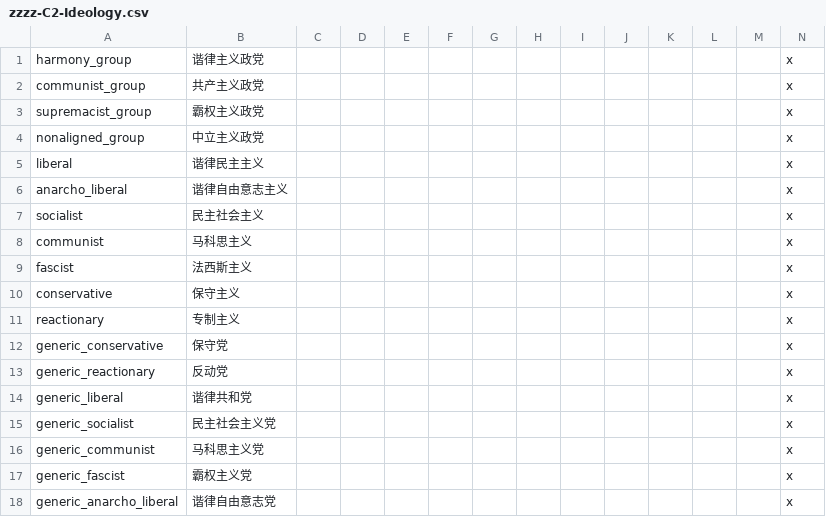
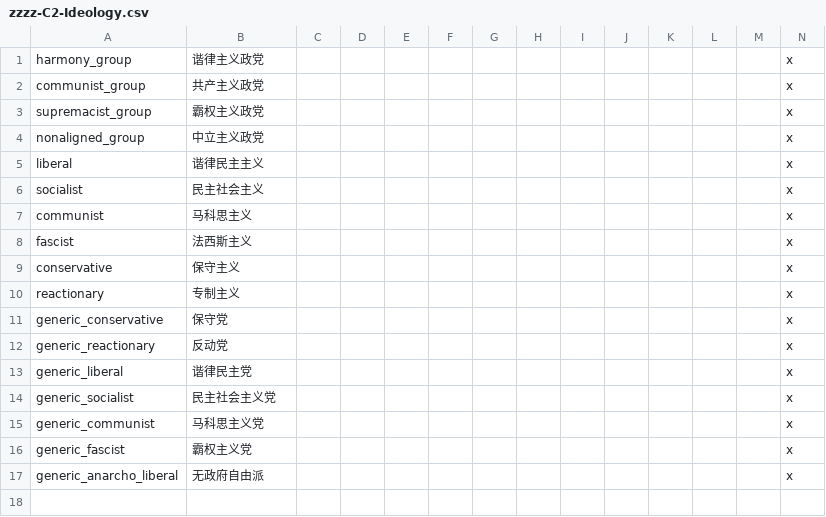
Before and after one commit to morally-d/celestia_2_dev, a CSV file: assets/localisation/zh-CN/zzzz-C2-Ideology.csv, drawn as a sheet.

Commit message:
Move anarcho-liberalism to the non-aligned bloc and restore reform bases
Anarcho-liberalism and the bourgeois dictatorship it underpins are plutocratic rather than harmonic, so the ideology leaves the Harmony bloc for the non-aligned one and reverts to the vanilla name Anarcho-Liberal; the colonial government's allowed ideologies are updated accordingly. The liberal party is renamed Harmonic Democrats. Separately, liberal add_political_reform and socialist add_social_reform are restored to base 1, so a liberal or socialist upper-house majority can again pass the matching reforms on its own, as in vanilla.

Footer: Anarcho-liberalism is now non-aligned; liberal and socialist upper houses can push their reforms again.

```diff
--- a/assets/localisation/zh-CN/zzzz-C2-Ideology.csv
+++ b/assets/localisation/zh-CN/zzzz-C2-Ideology.csv
@@ -5,3 +5,2 @@ nonaligned_group;中立主义政党;;;;;;;;;;;;x
 liberal;谐律民主主义;;;;;;;;;;;;x
-anarcho_liberal;谐律自由意志主义;;;;;;;;;;;;x
 socialist;民主社会主义;;;;;;;;;;;;x
@@ -13,3 +12,3 @@ generic_conservative;保守党;;;;;;;;;;;;x
 generic_reactionary;反动党;;;;;;;;;;;;x
-generic_liberal;谐律共和党;;;;;;;;;;;;x
+generic_liberal;谐律民主党;;;;;;;;;;;;x
 generic_socialist;民主社会主义党;;;;;;;;;;;;x
@@ -17,2 +16,2 @@ generic_communist;马科思主义党;;;;;;;;;;;;x
 generic_fascist;霸权主义党;;;;;;;;;;;;x
-generic_anarcho_liberal;谐律自由意志党;;;;;;;;;;;;x
+generic_anarcho_liberal;无政府自由派;;;;;;;;;;;;x
```
Also changed, not shown: localisation/000CoRGIMiscellaneous.csv, localisation/C2Ideology.csv, 2 other files.
